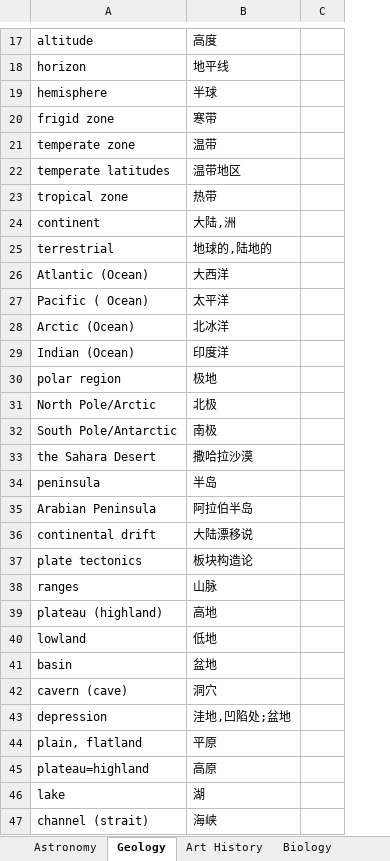
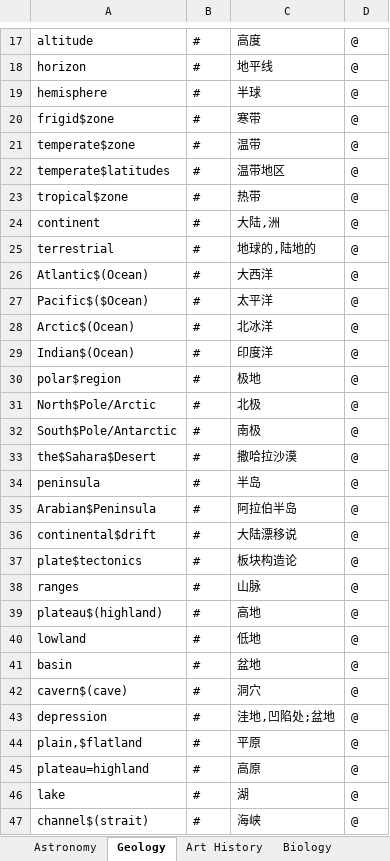
Before and after one commit to kashimotoxiang/TOEFL_NOTES, an Excel workbook: 课程单词/听力词汇.xlsm, sheet Geology, drawn as a sheet; only a part is shown, gaps mark what is left out; values as stored, in another font and other column widths than the file's, no borders; removed rows and columns are numbered as before the commit, all else as after; the diff covers the shown part only; the diff names each change by its address in the sheet, - before the commit and + after, or states it on an @@ line.

```diff
--- a/课程单词/听力词汇.xlsm (sheet Geology)
+++ b/课程单词/听力词汇.xlsm (sheet Geology)
+column B, rows 17-47: all #
-column C, empty
+column D, rows 17-47: all @
-A20: frigid zone
+A20: frigid$zone
-A21: temperate zone
+A21: temperate$zone
-A22: temperate latitudes
+A22: temperate$latitudes
-A23: tropical zone
+A23: tropical$zone
-A26: Atlantic (Ocean)
+A26: Atlantic$(Ocean)
-A27: Pacific ( Ocean)
+A27: Pacific$($Ocean)
-A28: Arctic (Ocean)
+A28: Arctic$(Ocean)
-A29: Indian (Ocean)
+A29: Indian$(Ocean)
-A30: polar region
+A30: polar$region
-A31: North Pole/Arctic
+A31: North$Pole/Arctic
-A32: South Pole/Antarctic
+A32: South$Pole/Antarctic
-A33: the Sahara Desert
+A33: the$Sahara$Desert
-A35: Arabian Peninsula
+A35: Arabian$Peninsula
-A36: continental drift
+A36: continental$drift
-A37: plate tectonics
+A37: plate$tectonics
-A39: plateau (highland)
+A39: plateau$(highland)
-A42: cavern (cave)
+A42: cavern$(cave)
-A44: plain, flatland
+A44: plain,$flatland
-A47: channel (strait)
+A47: channel$(strait)
```
Also changed, not shown: 3 added rows and 44 edited cells elsewhere in this sheet, sheet Literature, sheet Biology, sheet Astronomy, sheet Art History, 课程单词/写作词汇.xlsm, 29 other files.
